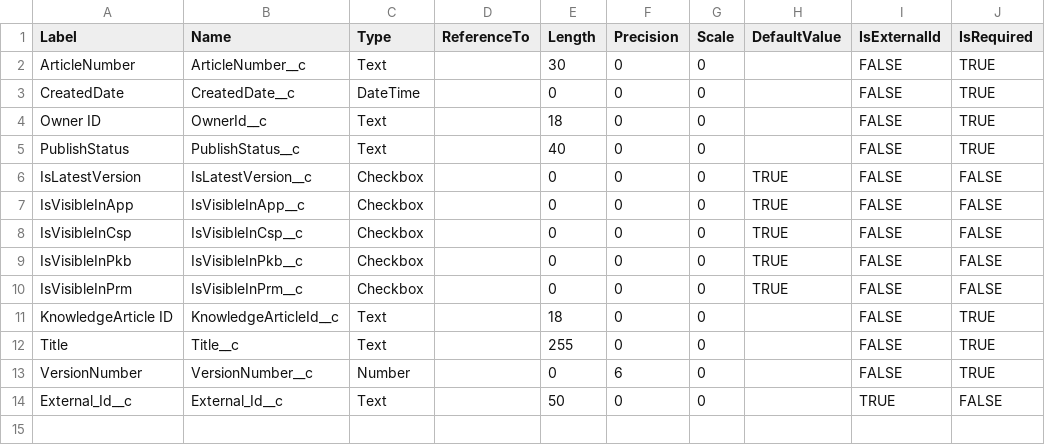
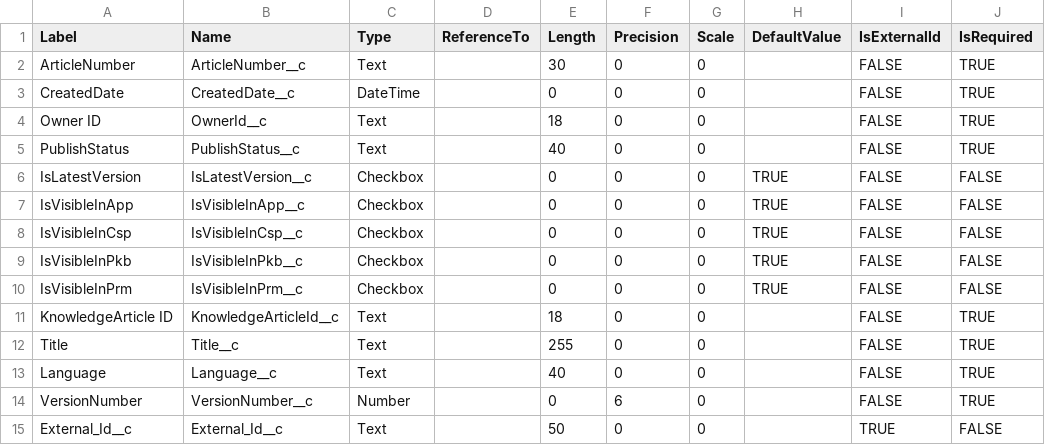
Before and after one commit to rodrigom-oktana-io/wave-tooling, a CSV file: Services/metadata/KCSArticle_kav_metadata.csv, drawn as a sheet; the diff names each change by its address in the sheet, - before the commit and + after, or states it on an @@ line.

```diff
--- a/Services/metadata/KCSArticle_kav_metadata.csv
+++ b/Services/metadata/KCSArticle_kav_metadata.csv
+row 13: Language | Language__c | Text |  | 40 | 0 | 0 |  | FALSE | TRUE
```
Also changed, not shown: 2 other files.
